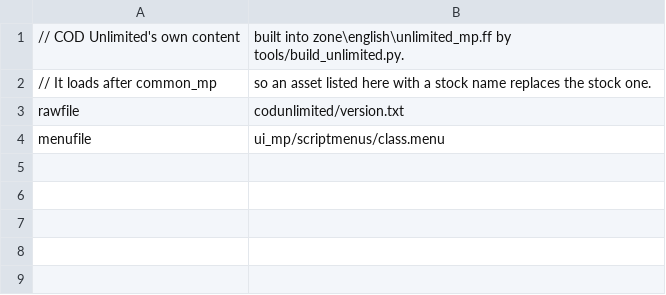
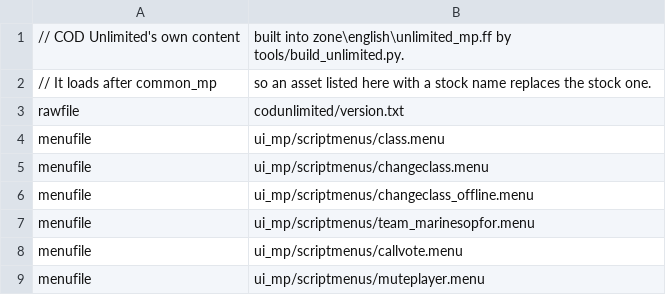
Before and after one commit to xshxdex98/COD-Unlimited, a CSV file: mod/unlimited_mp.csv, drawn as a sheet.

Commit message:
Theme every menu the pause menu opens
A map load restarts the UI without the front-end theme, so Options,
Controls and the leave-game popups were the stock menus again, and
their Back closed to the game instead of the pause menu.

- Theme the match's settings pages and dialogs when the in-game menus
  load; the settings sit over the blurred game.
- uiScript openHomeMenu: Back from shared pages opens the menu Esc
  would (pause or team select), or the main menu in the front end.
- New Choose Class (online and offline) with a loadout card, Change
  Team, Call Vote and Mute Players menus in the pause menu's style,
  sharing ui_mp/unlimited.inc.
- build_unlimited fails on menu parse errors instead of shipping them.

```diff
--- a/mod/unlimited_mp.csv
+++ b/mod/unlimited_mp.csv
@@ -4 +4,6 @@ rawfile,codunlimited/version.txt
 menufile,ui_mp/scriptmenus/class.menu
+menufile,ui_mp/scriptmenus/changeclass.menu
+menufile,ui_mp/scriptmenus/changeclass_offline.menu
+menufile,ui_mp/scriptmenus/team_marinesopfor.menu
+menufile,ui_mp/scriptmenus/callvote.menu
+menufile,ui_mp/scriptmenus/muteplayer.menu
```
Also changed, not shown: 11 other files.
